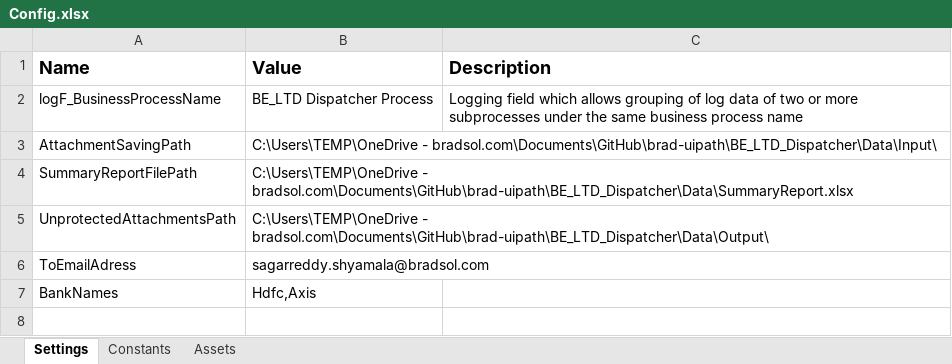
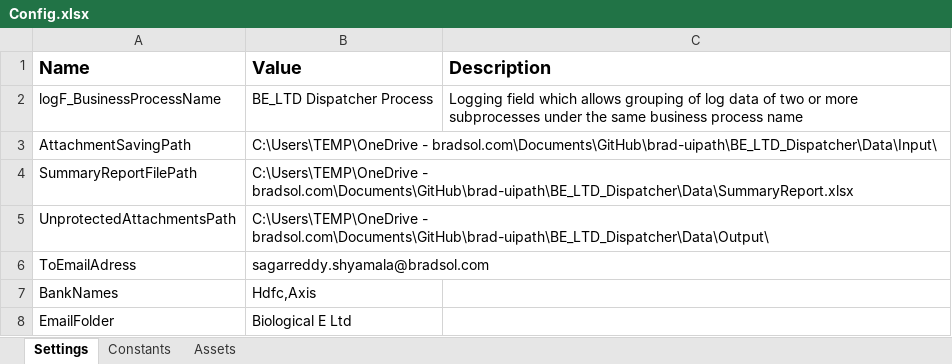
Before and after one commit to rbhattad31/brad-uipath, an Excel workbook: BE_LTD_Dispatcher/Data/Config.xlsx, sheet Settings, drawn as a sheet; values as stored, in another font and other column widths than the file's, no borders; the diff names each change by its address in the sheet, - before the commit and + after, or states it on an @@ line.

```diff
--- a/BE_LTD_Dispatcher/Data/Config.xlsx (sheet Settings)
+++ b/BE_LTD_Dispatcher/Data/Config.xlsx (sheet Settings)
+row 8: EmailFolder | Biological E Ltd
```
Also changed, not shown: BE_LTD_Dispatcher/Data/SummaryReport.xlsx, 22 other files.
